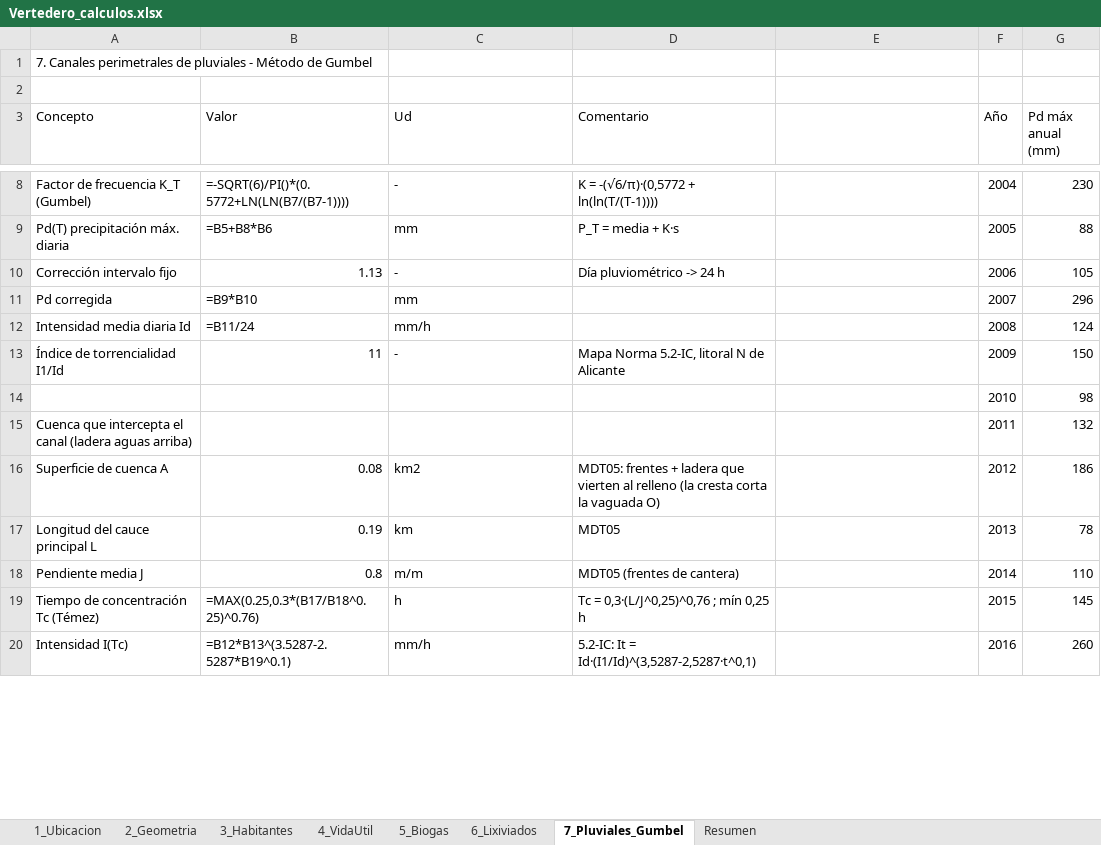
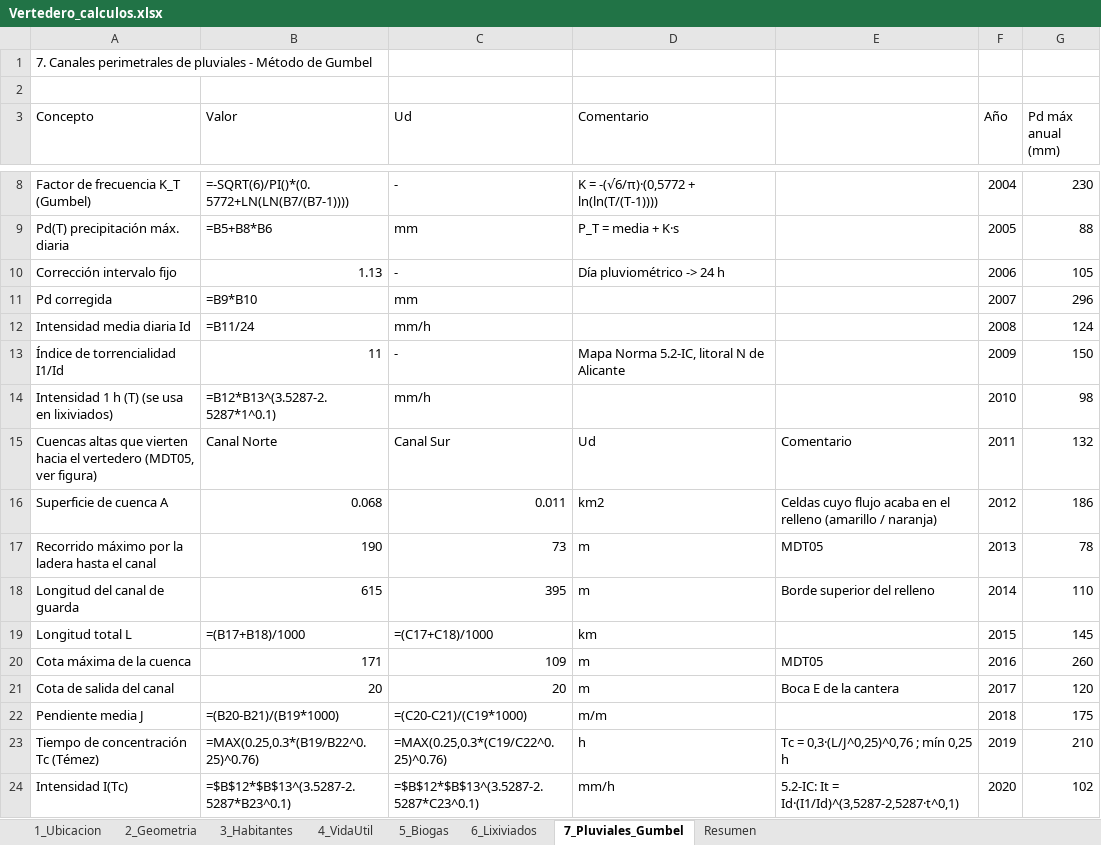
Before and after one commit to muarckbucks/vertedero, an Excel workbook: Vertedero_calculos.xlsx, sheet 7_Pluviales_Gumbel, drawn as a sheet; only a part is shown, gaps mark what is left out; values as stored, in another font and other column widths than the file's, no cell formats; formulas without a stored value are shown as written; removed rows and columns are numbered as before the commit, all else as after; the diff covers the shown part only; the diff names each change by its address in the sheet, - before the commit and + after, or states it on an @@ line.

```diff
--- a/Vertedero_calculos.xlsx (sheet 7_Pluviales_Gumbel)
+++ b/Vertedero_calculos.xlsx (sheet 7_Pluviales_Gumbel)
-row 14:  |  |  |  |  | 2010 | 98
-row 15: Cuenca que intercepta el canal (ladera aguas arriba) |  |  |  |  | 2011 | 132
+row 14: Intensidad 1 h (T) (se usa en lixiviados) | =B12*B13^(3.5287-2.5287*1^0.1) | mm/h |  |  | 2010 | 98
+row 15: Cuencas altas que vierten hacia el vertedero (MDT05, ver figura) | Canal Norte | Canal Sur | Ud | Comentario | 2011 | 132
-B16 (Valor): 0.08
+B16 (Valor): 0.068
-C16 (Ud): km2
+C16 (Ud): 0.011
-D16 (Comentario): MDT05: frentes + ladera que vierten al relleno (la cresta corta la vaguada O)
+D16 (Comentario): km2
-E16: (empty)
+E16: Celdas cuyo flujo acaba en el relleno (amarillo / naranja)
-row 17: Longitud del cauce principal L | 0.19 | km | MDT05 |  | 2013 | 78
+row 17: Recorrido máximo por la ladera hasta el canal | 190 | 73 | m | MDT05 | 2013 | 78
+row 18: Longitud del canal de guarda | 615 | 395 | m | Borde superior del relleno | 2014 | 110
+row 19: Longitud total L | =(B17+B18)/1000 | =(C17+C18)/1000 | km |  | 2015 | 145
+row 20: Cota máxima de la cuenca | 171 | 109 | m | MDT05 | 2016 | 260
+row 21: Cota de salida del canal | 20 | 20 | m | Boca E de la cantera | 2017 | 120
-B22 (Valor): 0.8
+B22 (Valor): =(B20-B21)/(B19*1000)
-C22 (Ud): m/m
+C22 (Ud): =(C20-C21)/(C19*1000)
-D22 (Comentario): MDT05 (frentes de cantera)
+D22 (Comentario): m/m
-F22 (Año): 2014
+F22 (Año): 2018
-G22 (Pd máx anual (mm)): 110
+G22 (Pd máx anual (mm)): 175
-B23 (Valor): =MAX(0.25,0.3*(B17/B18^0.25)^0.76)
+B23 (Valor): =MAX(0.25,0.3*(B19/B22^0.25)^0.76)
-C23 (Ud): h
+C23 (Ud): =MAX(0.25,0.3*(C19/C22^0.25)^0.76)
-D23 (Comentario): Tc = 0,3·(L/J^0,25)^0,76 ; mín 0,25 h
+D23 (Comentario): h
-E23: (empty)
+E23: Tc = 0,3·(L/J^0,25)^0,76 ; mín 0,25 h
-F23 (Año): 2015
+F23 (Año): 2019
-G23 (Pd máx anual (mm)): 145
+G23 (Pd máx anual (mm)): 210
-B24 (Valor): =B12*B13^(3.5287-2.5287*B19^0.1)
+B24 (Valor): =$B$12*$B$13^(3.5287-2.5287*B23^0.1)
-C24 (Ud): mm/h
+C24 (Ud): =$B$12*$B$13^(3.5287-2.5287*C23^0.1)
-D24 (Comentario): 5.2-IC: It = Id·(I1/Id)^(3,5287-2,5287·t^0,1)
+D24 (Comentario): mm/h
-E24: (empty)
+E24: 5.2-IC: It = Id·(I1/Id)^(3,5287-2,5287·t^0,1)
-F24 (Año): 2016
+F24 (Año): 2020
-G24 (Pd máx anual (mm)): 260
+G24 (Pd máx anual (mm)): 102
```
Also changed, not shown: 4 added rows, 5 removed rows and 74 edited cells elsewhere in this sheet, sheet 6_Lixiviados, sheet Resumen, cell formats, 1 other file.
